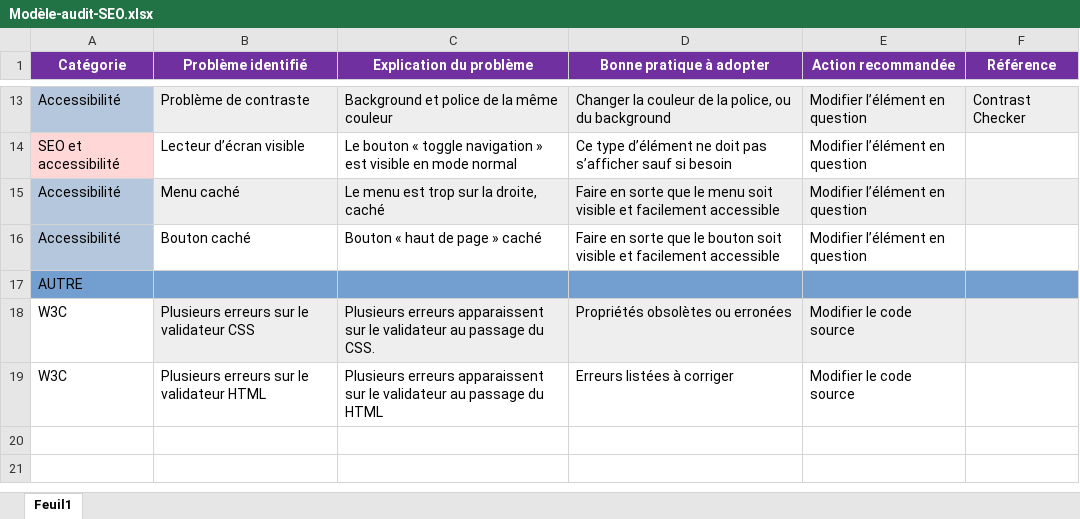
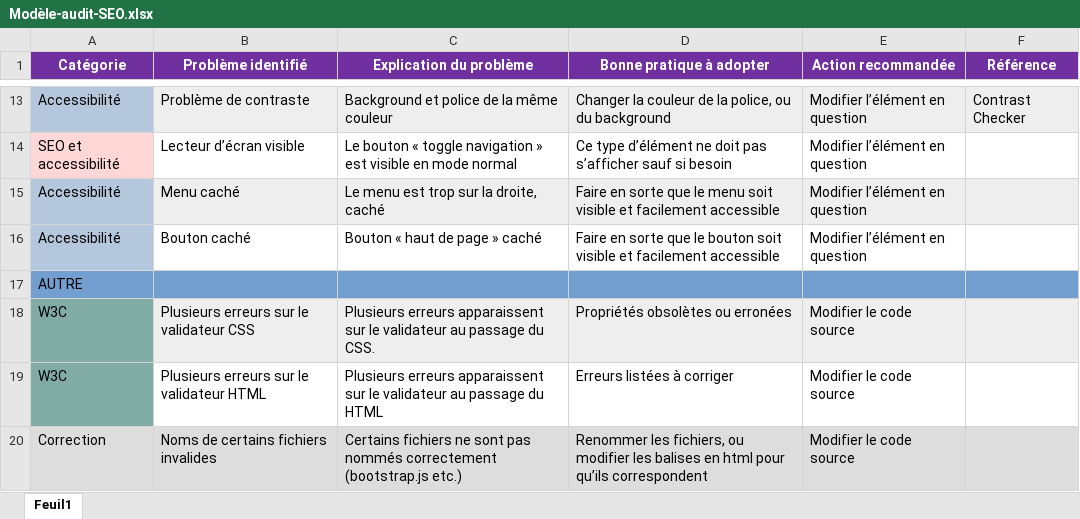
Before and after one commit to Ben-Bld/Projet-4--La-Panthere, an Excel workbook: Modèle-audit-SEO.xlsx, sheet Feuil1, drawn as a sheet; only a part is shown, gaps mark what is left out; values as stored, in another font and other column widths than the file's, no borders; the diff names each change by its address in the sheet, - before the commit and + after, or states it on an @@ line.

Commit message:
correction 3

```diff
--- a/Modèle-audit-SEO.xlsx (sheet Feuil1)
+++ b/Modèle-audit-SEO.xlsx (sheet Feuil1)
-A18:A19 fill: none
+A18:A19 fill: #81ACA6
+row 20: Correction | Noms de certains fichiers invalides | Certains fichiers ne sont pas nommés correctement (bootstrap.js etc.) | Renommer les fichiers, ou modifier les balises en html pour qu’ils correspondent | Modifier le code source
```
Also changed, not shown: 7 other files.
